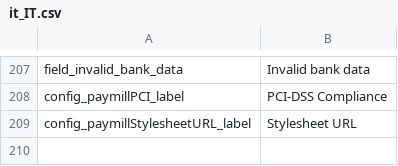
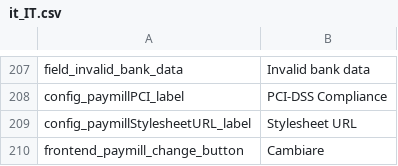
Before and after one commit to paymill/paymill-shopware, a CSV file: Frontend/PaymPaymentCreditcard/locale/it_IT.csv, drawn as a sheet; only a part is shown, gaps mark what is left out; the diff names each change by its address in the sheet, - before the commit and + after, or states it on an @@ line.

```diff
--- a/Frontend/PaymPaymentCreditcard/locale/it_IT.csv
+++ b/Frontend/PaymPaymentCreditcard/locale/it_IT.csv
+row 210: frontend_paymill_change_button | Cambiare
```
Also changed, not shown: Frontend/PaymPaymentCreditcard/locale/de_DE.csv, Frontend/PaymPaymentCreditcard/locale/en_GB.csv, 8 other files.
